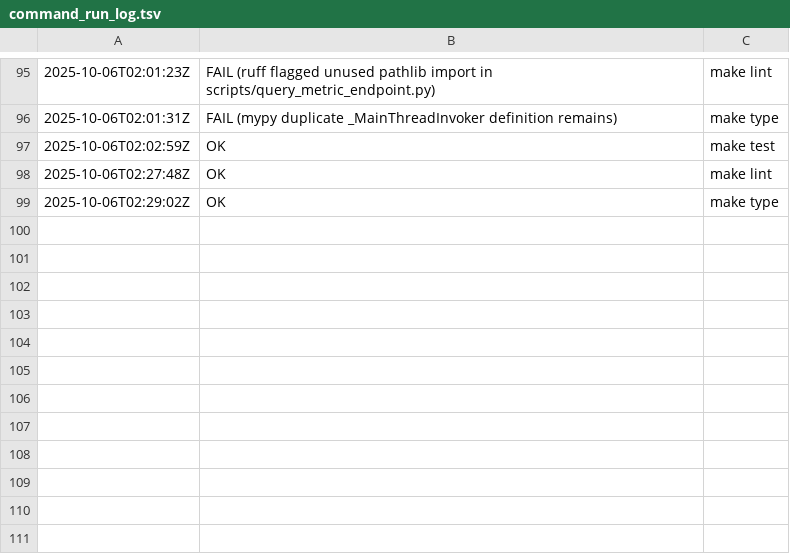
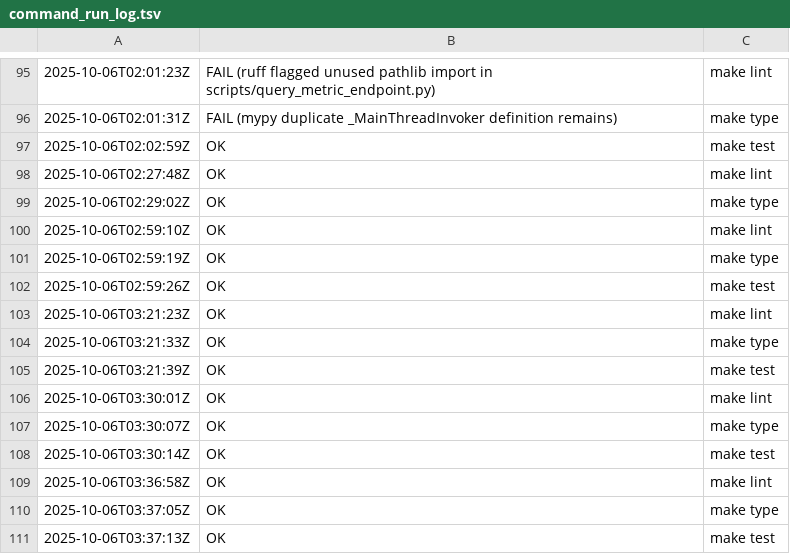
Before and after one commit to jguida941/-adaptive-hashmap-studio, a TSV file: reports/command_run_log.tsv, drawn as a sheet; only a part is shown, gaps mark what is left out.

```diff
--- a/reports/command_run_log.tsv
+++ b/reports/command_run_log.tsv
@@ -99 +99,13 @@
 2025-10-06T02:29:02Z	OK	make type
+2025-10-06T02:59:10Z	OK	make lint
+2025-10-06T02:59:19Z	OK	make type
+2025-10-06T02:59:26Z	OK	make test
+2025-10-06T03:21:23Z	OK	make lint
+2025-10-06T03:21:33Z	OK	make type
+2025-10-06T03:21:39Z	OK	make test
+2025-10-06T03:30:01Z	OK	make lint
+2025-10-06T03:30:07Z	OK	make type
+2025-10-06T03:30:14Z	OK	make test
+2025-10-06T03:36:58Z	OK	make lint
+2025-10-06T03:37:05Z	OK	make type
+2025-10-06T03:37:13Z	OK	make test
```
Also changed, not shown: 28 other files.
